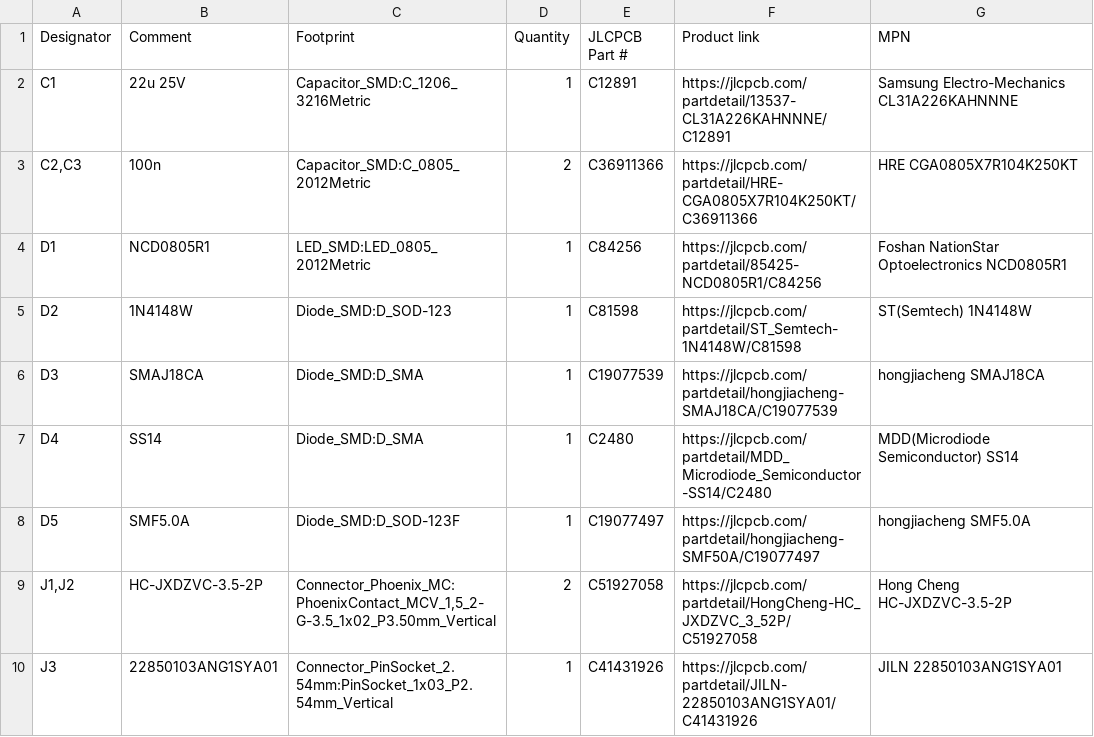
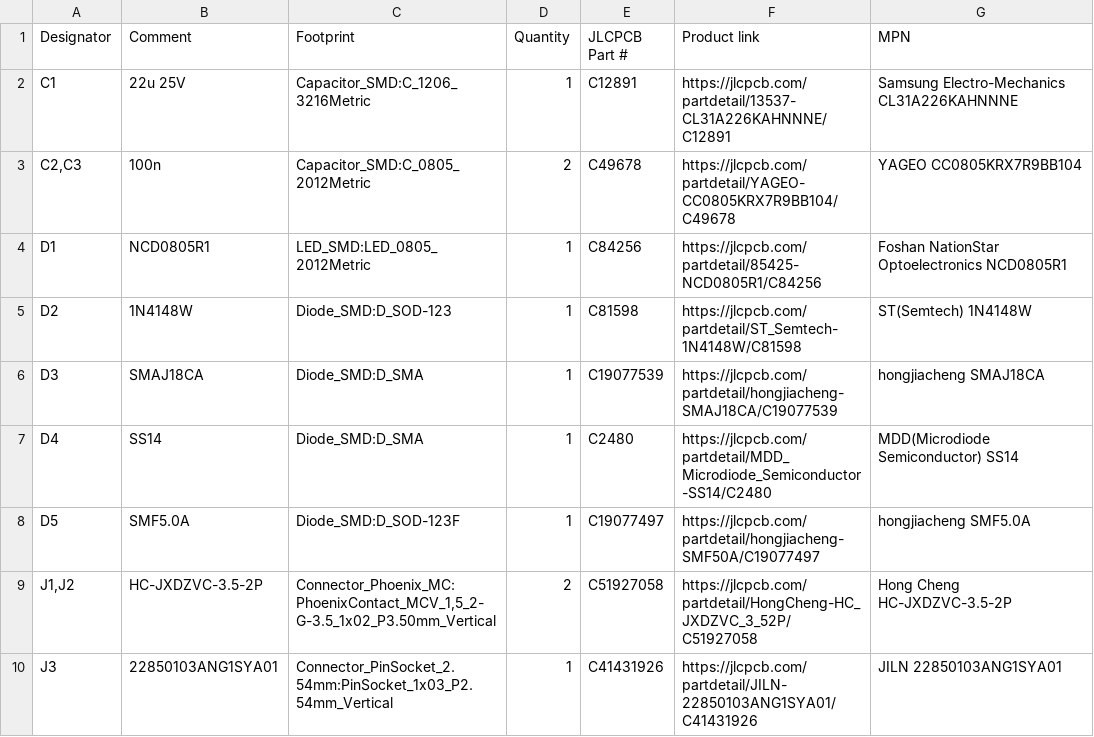
Before and after one commit to adn05/BSB-LAN, a CSV file: alfea/hardware/carte_bsb_c3/sorties/bom.csv, drawn as a sheet; only a part is shown.

```diff
--- a/alfea/hardware/carte_bsb_c3/sorties/bom.csv
+++ b/alfea/hardware/carte_bsb_c3/sorties/bom.csv
@@ -2,3 +2,3 @@
 "C1","22u 25V","Capacitor_SMD:C_1206_3216Metric","1","C12891","https://jlcpcb.com/partdetail/13537-CL31A226KAHNNNE/C12891","Samsung Electro-Mechanics CL31A226KAHNNNE"
-"C2,C3","100n","Capacitor_SMD:C_0805_2012Metric","2","C36911366","https://jlcpcb.com/partdetail/HRE-CGA0805X7R104K250KT/C36911366","HRE CGA0805X7R104K250KT"
+"C2,C3","100n","Capacitor_SMD:C_0805_2012Metric","2","C49678","https://jlcpcb.com/partdetail/YAGEO-CC0805KRX7R9BB104/C49678","YAGEO CC0805KRX7R9BB104"
 "D1","NCD0805R1","LED_SMD:LED_0805_2012Metric","1","C84256","https://jlcpcb.com/partdetail/85425-NCD0805R1/C84256","Foshan NationStar Optoelectronics NCD0805R1"
```
Also changed, not shown: 35 other files.
